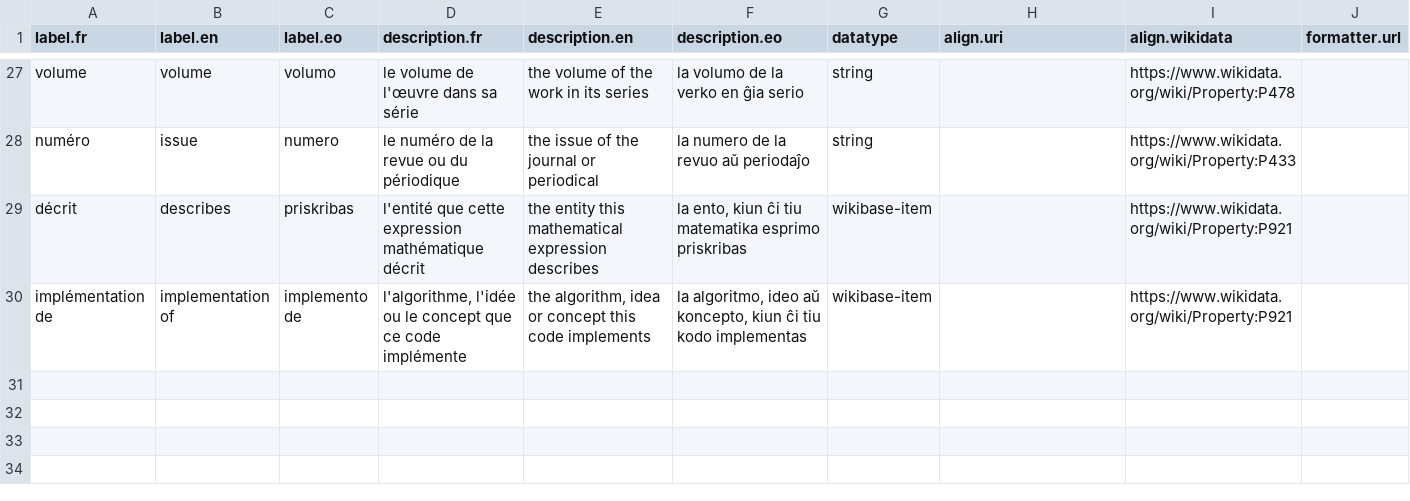
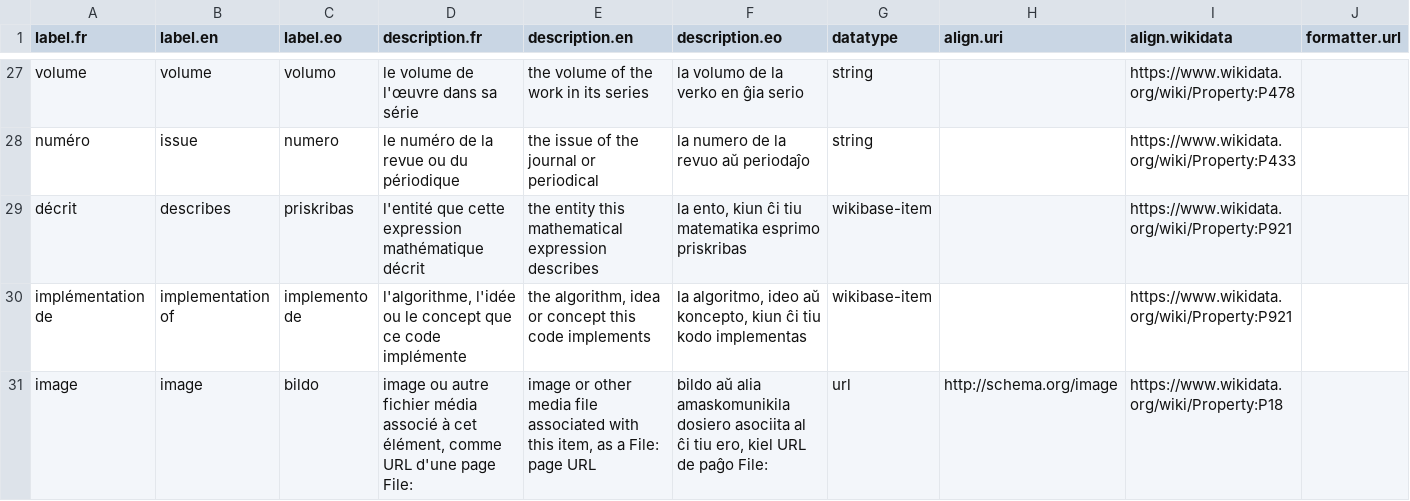
Before and after one commit to Ron-RONZZ-org/ronzz-wikibase, a CSV file: extensions/EmbeddableContent/manifests/properties.csv, drawn as a sheet; only a part is shown, gaps mark what is left out; the diff names each change by its address in the sheet, - before the commit and + after, or states it on an @@ line.

Commit message:
feat: image property (P32, url) in vocabulary manifest + docs — files/media attach to items, aligned to Wikidata P18 + schema.org

```diff
--- a/extensions/EmbeddableContent/manifests/properties.csv
+++ b/extensions/EmbeddableContent/manifests/properties.csv
+row 31: image | image | bildo | image ou autre fichier média associé à cet élément, comme URL d'une page File: | image or other media file associated with this item, as a File: page URL | bildo aŭ alia amaskomunikila dosiero asociita al ĉi tiu ero, kiel URL de paĝo File: | url | http://schema.org/image | https://www.wikidata.org/wiki/Property:P18
```
Also changed, not shown: 1 other file.
